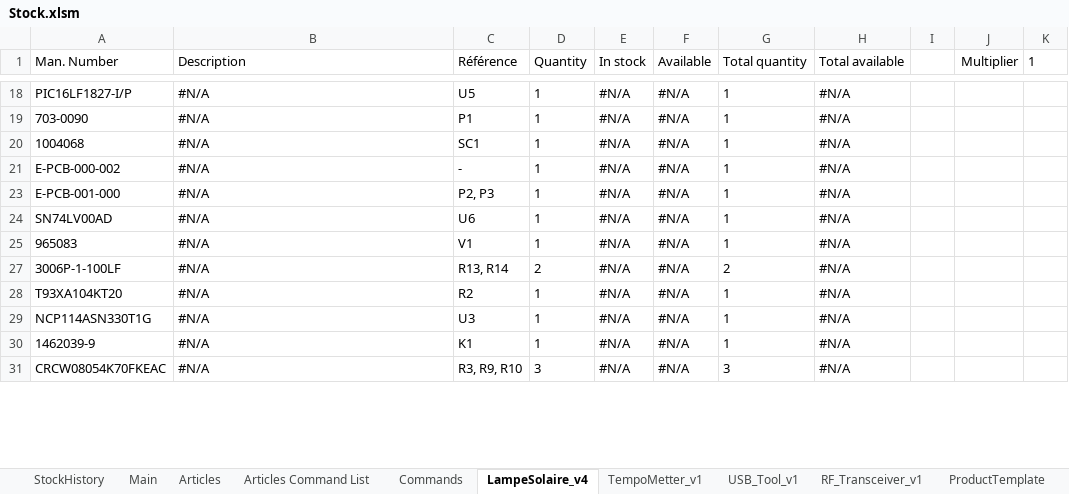
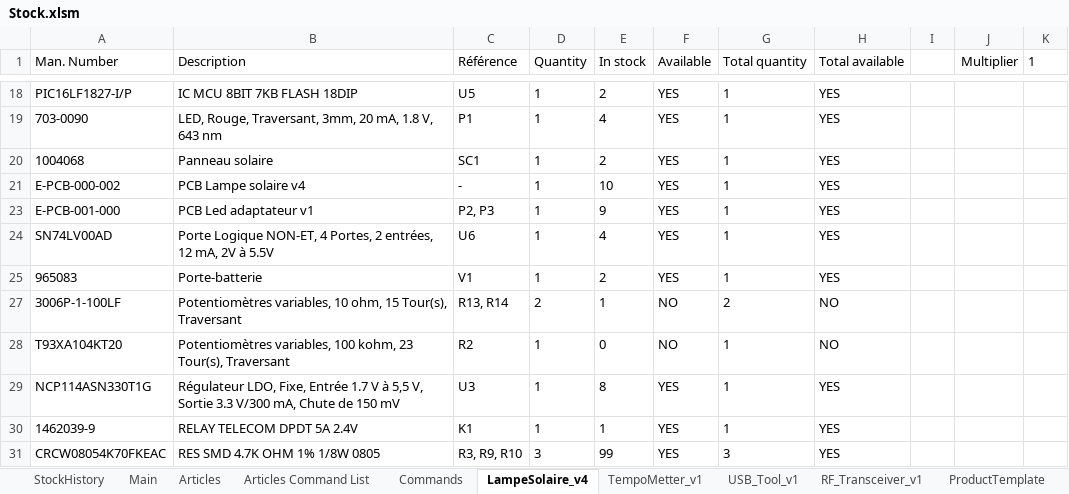
Before and after one commit to esseivan/Stock, an Excel workbook: Stock.xlsm, sheet LampeSolaire_v4, drawn as a sheet; only a part is shown, gaps mark what is left out; values as stored, in another font and other column widths than the file's, no borders; conditional formats and table styles not drawn; 1 other sheet too large or unreadable and not compared; the diff covers the shown part only; the diff names each change by its address in the sheet, - before the commit and + after, or states it on an @@ line.

```diff
--- a/Stock.xlsm (sheet LampeSolaire_v4)
+++ b/Stock.xlsm (sheet LampeSolaire_v4)
-B18 (Description): #N/A
+B18 (Description): IC MCU 8BIT 7KB FLASH 18DIP
-E18 (In stock): #N/A
+E18 (In stock): 2
-F18:F21 (Available): #N/A
+F18:F21 (Available): YES
-H18:H21 (Total available): #N/A
+H18:H21 (Total available): YES
-B19 (Description): #N/A
+B19 (Description): LED, Rouge, Traversant, 3mm, 20 mA, 1.8 V, 643 nm
-E19 (In stock): #N/A
+E19 (In stock): 4
-B20 (Description): #N/A
+B20 (Description): Panneau solaire
-E20 (In stock): #N/A
+E20 (In stock): 2
-B21 (Description): #N/A
+B21 (Description): PCB Lampe solaire v4
-E21 (In stock): #N/A
+E21 (In stock): 10
-B23 (Description): #N/A
+B23 (Description): PCB Led adaptateur v1
-E23 (In stock): #N/A
+E23 (In stock): 9
-F23:F25 (Available): #N/A
+F23:F25 (Available): YES
-H23:H25 (Total available): #N/A
+H23:H25 (Total available): YES
-B24 (Description): #N/A
+B24 (Description): Porte Logique NON-ET, 4 Portes, 2 entrées, 12 mA, 2V à 5.5V
-E24 (In stock): #N/A
+E24 (In stock): 4
-B25 (Description): #N/A
+B25 (Description): Porte-batterie
-E25 (In stock): #N/A
+E25 (In stock): 2
-B27 (Description): #N/A
+B27 (Description): Potentiomètres variables, 10 ohm, 15 Tour(s), Traversant
-E27 (In stock): #N/A
+E27 (In stock): 1
-F27:F28 (Available): #N/A
+F27:F28 (Available): NO
-H27:H28 (Total available): #N/A
+H27:H28 (Total available): NO
-B28 (Description): #N/A
+B28 (Description): Potentiomètres variables, 100 kohm, 23 Tour(s), Traversant
-E28 (In stock): #N/A
+E28 (In stock): 0
-B29 (Description): #N/A
+B29 (Description): Régulateur LDO, Fixe, Entrée 1.7 V à 5,5 V, Sortie 3.3 V/300 mA, Chute de 150 mV
-E29 (In stock): #N/A
+E29 (In stock): 8
-F29:F31 (Available): #N/A
+F29:F31 (Available): YES
-H29:H31 (Total available): #N/A
+H29:H31 (Total available): YES
-B30 (Description): #N/A
+B30 (Description): RELAY TELECOM DPDT 5A 2.4V
-E30 (In stock): #N/A
+E30 (In stock): 1
-B31 (Description): #N/A
+B31 (Description): RES SMD 4.7K OHM 1% 1/8W 0805
-E31 (In stock): #N/A
+E31 (In stock): 99
```
Also changed, not shown: 76 edited cells elsewhere in this sheet, sheet Commands, sheet Articles, sheet Main, sheet TempoMetter_v1, sheet StockHistory, formulas that keep their value, hidden cells, charts or pictures.
